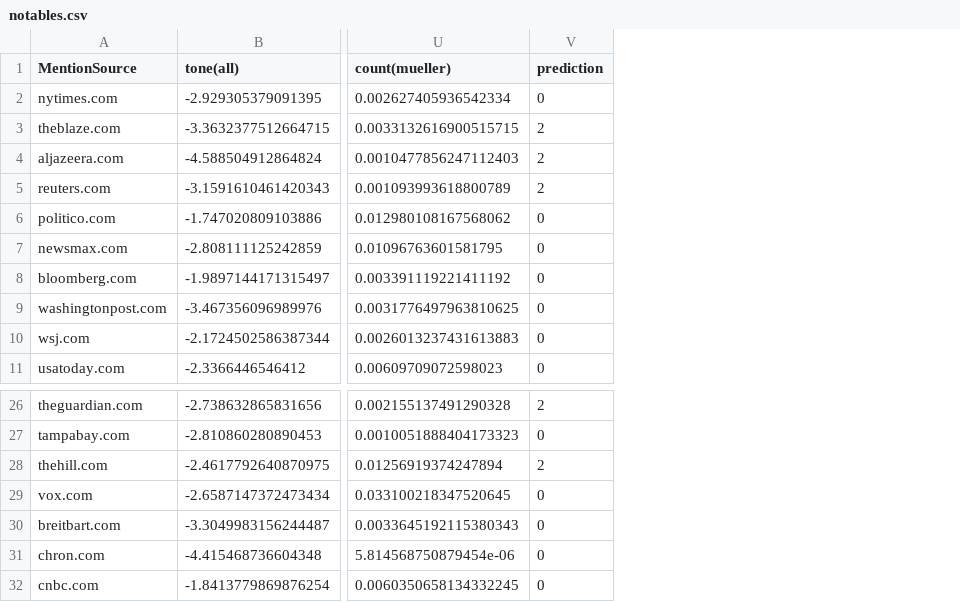
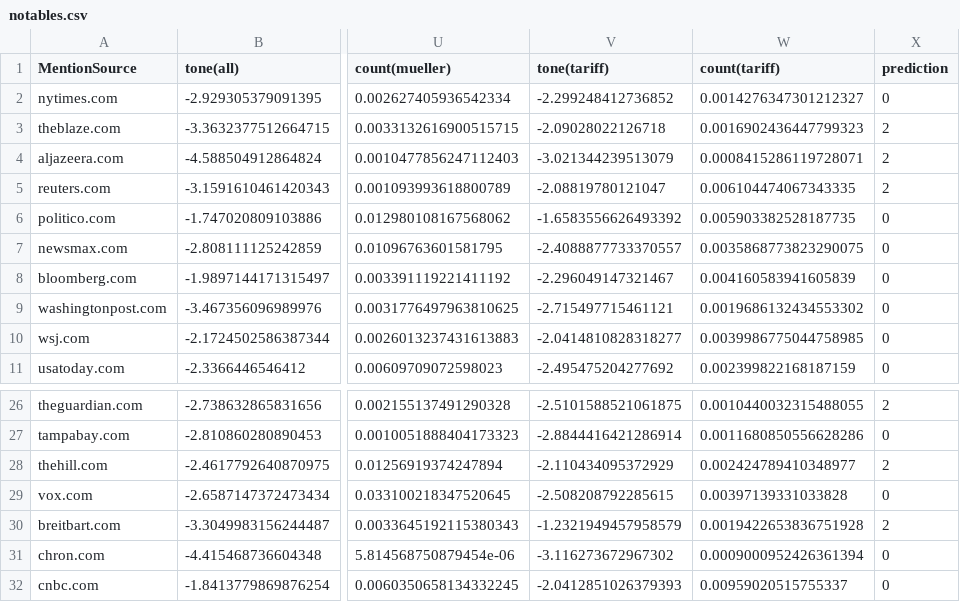
Before and after one commit to Rileypj1/BigDataProject, a CSV file: notables.csv, drawn as a sheet; only a part is shown, gaps mark what is left out; addresses are those after the commit; the diff names each change by its address in the sheet, - before the commit and + after, or states it on an @@ line.

```diff
--- a/notables.csv
+++ b/notables.csv
+column V (tone(tariff)), rows 2-11: -2.299248412736852 | -2.09028022126718 | -3.021344239513079 | -2.08819780121047 | -1.6583556626493392 | -2.4088877733370557 | -2.296049147321467 | -2.715497715461121 | -2.0414810828318277 | -2.495475204277692; rows 26-32: -2.5101588521061875 | -2.8844416421286914 | -2.110434095372929 | -2.508208792285615 | -1.2321949457958579 | -3.116273672967302 | -2.0412851026379393
+column W (count(tariff)), rows 2-11: 0.0014276347301212327 | 0.0016902436447799323 | 0.0008415286119728071 | 0.006104474067343335 | 0.005903382528187735 | 0.0035868773823290075 | 0.004160583941605839 | 0.0019686132434553302 | 0.0039986775044758985 | 0.002399822168187159; rows 26-32: 0.0010440032315488055 | 0.0011680850556628286 | 0.002424789410348977 | 0.00397139331033828 | 0.0019422653836751928 | 0.0009000952426361394 | 0.00959020515755337
-X30 (prediction): 0
+X30 (prediction): 2
```
Also changed, not shown: 1 other file.
